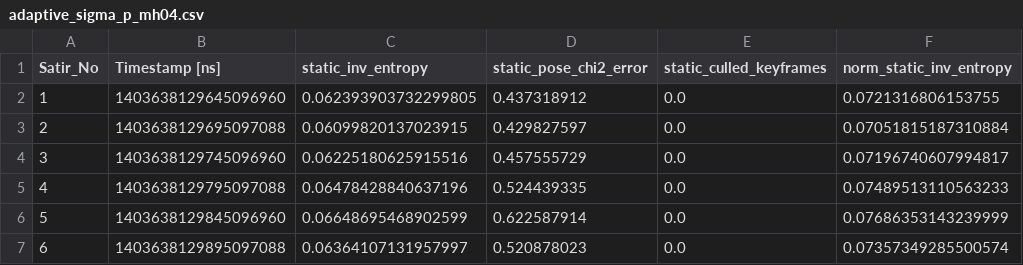
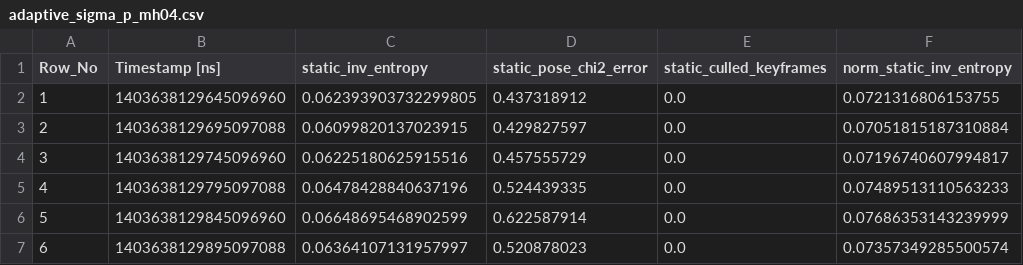
Before and after one commit to ufukasia/Ufuk-ASIL-prepaper-code, a CSV file: outputs/adaptive_sigma_p_mh04.csv, drawn as a sheet; only a part is shown; the diff names each change by its address in the sheet, - before the commit and + after, or states it on an @@ line.

```diff
--- a/outputs/adaptive_sigma_p_mh04.csv
+++ b/outputs/adaptive_sigma_p_mh04.csv
-A1: Satir_No
+A1: Row_No
```
Also changed, not shown: outputs/adaptive_sigma_p_mh05.csv, 3 other files.
